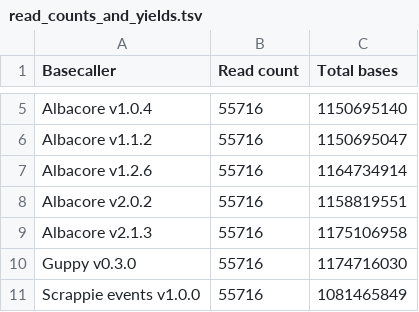
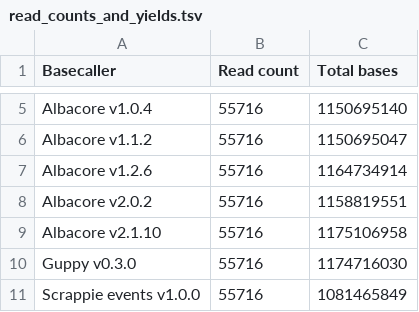
Before and after one commit to rrwick/Basecalling-comparison, a TSV file: results/read_counts_and_yields.tsv, drawn as a sheet; only a part is shown, gaps mark what is left out.

Commit message:
Update Albacore to 2.1.10

```diff
--- a/results/read_counts_and_yields.tsv
+++ b/results/read_counts_and_yields.tsv
@@ -8,3 +8,3 @@ Albacore v1.2.6	55716	1164734914
 Albacore v2.0.2	55716	1158819551
-Albacore v2.1.3	55716	1175106958
+Albacore v2.1.10	55716	1175106958
 Guppy v0.3.0	55716	1174716030
```
Also changed, not shown: 16 other files.
